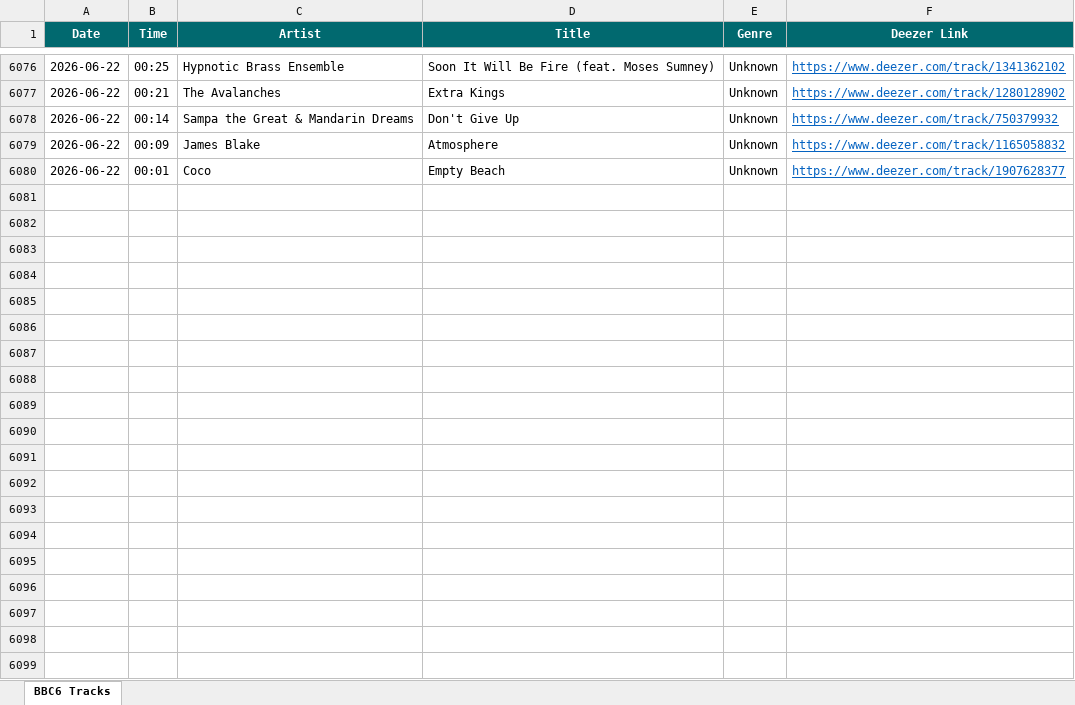
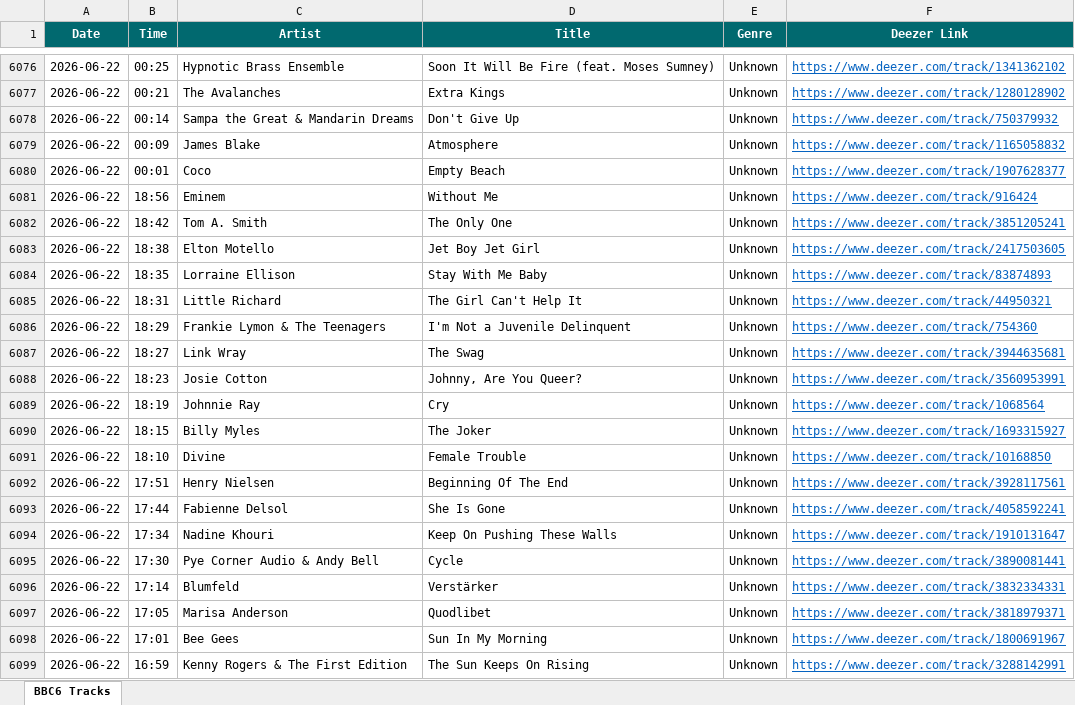
Before and after one commit to loliberri/new-music-scraper, an Excel workbook: output/BBC6 Music Log.xlsx, sheet BBC6 Tracks, drawn as a sheet; only a part is shown, gaps mark what is left out; values as stored, in another font and other column widths than the file's, no borders; the diff covers the shown part only; the diff names each change by its address in the sheet, - before the commit and + after, or states it on an @@ line.

```diff
--- a/output/BBC6 Music Log.xlsx (sheet BBC6 Tracks)
+++ b/output/BBC6 Music Log.xlsx (sheet BBC6 Tracks)
+row 6081: 2026-06-22 | 18:56 | Eminem | Without Me | Unknown | https://www.deezer.com/track/916424
+row 6082: 2026-06-22 | 18:42 | Tom A. Smith | The Only One | Unknown | https://www.deezer.com/track/3851205241
+row 6083: 2026-06-22 | 18:38 | Elton Motello | Jet Boy Jet Girl | Unknown | https://www.deezer.com/track/2417503605
+row 6084: 2026-06-22 | 18:35 | Lorraine Ellison | Stay With Me Baby | Unknown | https://www.deezer.com/track/83874893
+row 6085: 2026-06-22 | 18:31 | Little Richard | The Girl Can't Help It | Unknown | https://www.deezer.com/track/44950321
+row 6086: 2026-06-22 | 18:29 | Frankie Lymon & The Teenagers | I'm Not a Juvenile Delinquent | Unknown | https://www.deezer.com/track/754360
+row 6087: 2026-06-22 | 18:27 | Link Wray | The Swag | Unknown | https://www.deezer.com/track/3944635681
+row 6088: 2026-06-22 | 18:23 | Josie Cotton | Johnny, Are You Queer? | Unknown | https://www.deezer.com/track/3560953991
+row 6089: 2026-06-22 | 18:19 | Johnnie Ray | Cry | Unknown | https://www.deezer.com/track/1068564
+row 6090: 2026-06-22 | 18:15 | Billy Myles | The Joker | Unknown | https://www.deezer.com/track/1693315927
+row 6091: 2026-06-22 | 18:10 | Divine | Female Trouble | Unknown | https://www.deezer.com/track/10168850
+row 6092: 2026-06-22 | 17:51 | Henry Nielsen | Beginning Of The End | Unknown | https://www.deezer.com/track/3928117561
+row 6093: 2026-06-22 | 17:44 | Fabienne Delsol | She Is Gone | Unknown | https://www.deezer.com/track/4058592241
+row 6094: 2026-06-22 | 17:34 | Nadine Khouri | Keep On Pushing These Walls | Unknown | https://www.deezer.com/track/1910131647
+row 6095: 2026-06-22 | 17:30 | Pye Corner Audio & Andy Bell | Cycle | Unknown | https://www.deezer.com/track/3890081441
+row 6096: 2026-06-22 | 17:14 | Blumfeld | Verstärker | Unknown | https://www.deezer.com/track/3832334331
+row 6097: 2026-06-22 | 17:05 | Marisa Anderson | Quodlibet | Unknown | https://www.deezer.com/track/3818979371
+row 6098: 2026-06-22 | 17:01 | Bee Gees | Sun In My Morning | Unknown | https://www.deezer.com/track/1800691967
+row 6099: 2026-06-22 | 16:59 | Kenny Rogers & The First Edition | The Sun Keeps On Rising | Unknown | https://www.deezer.com/track/3288142991
```
Also changed, not shown: 64 added rows elsewhere in this sheet, 2 other files.
